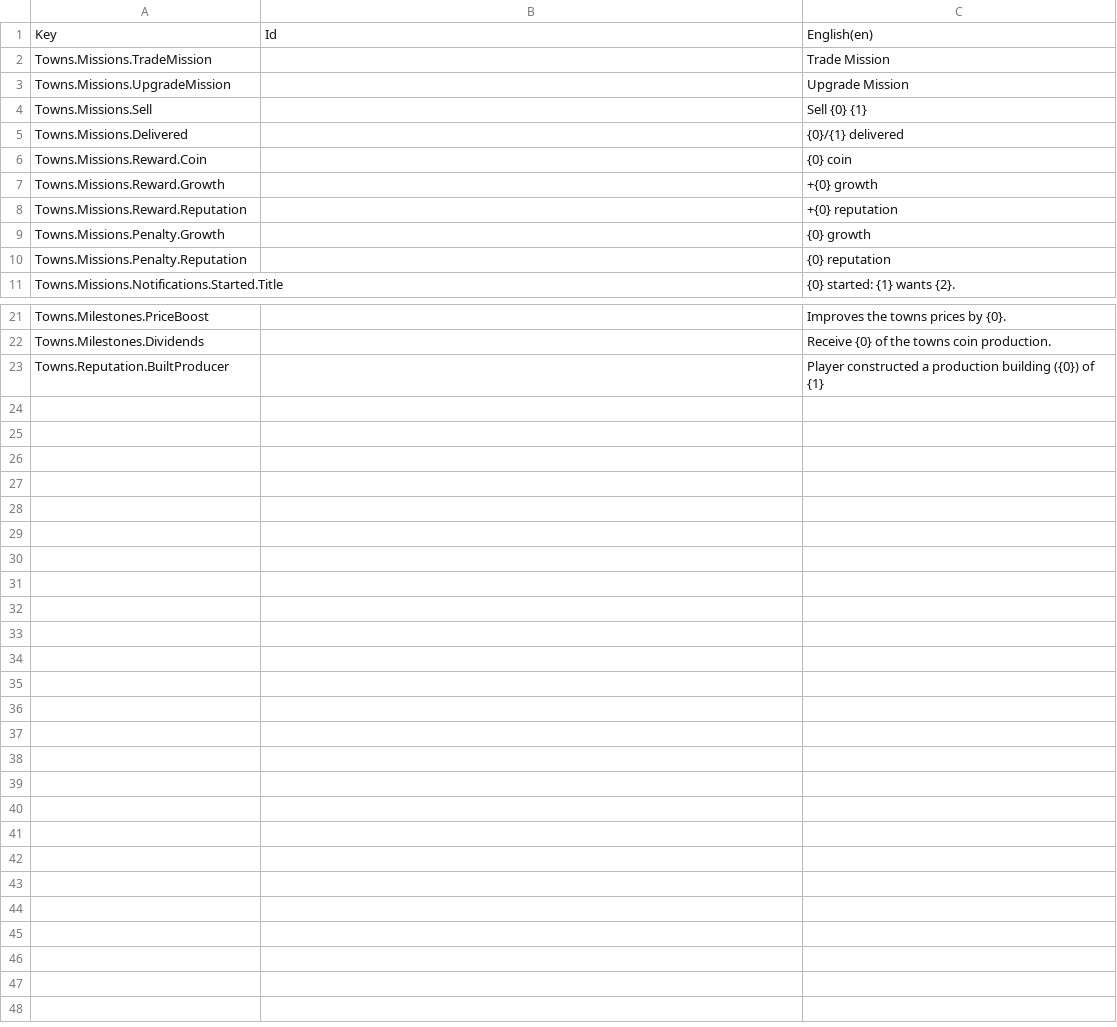
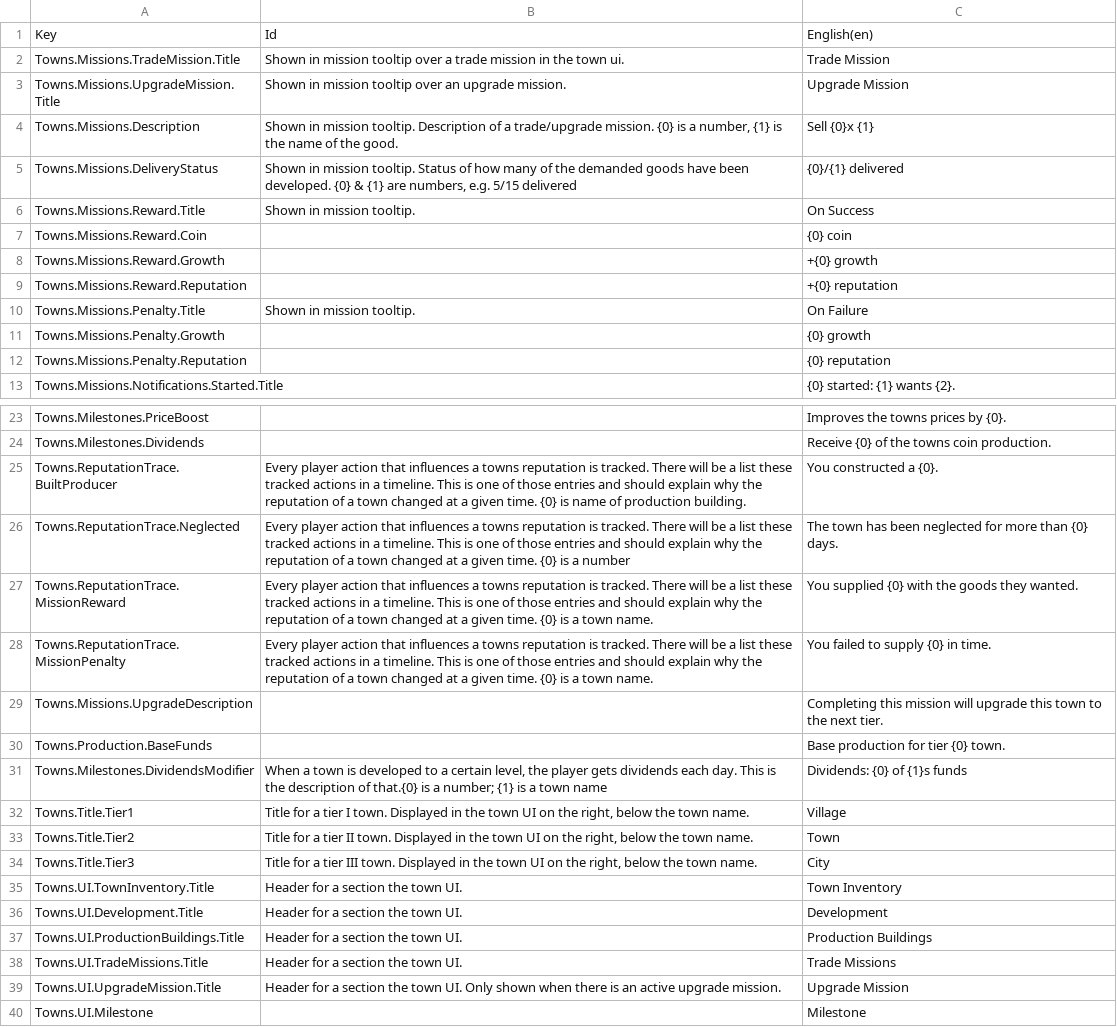
Before and after one commit to JamesTheButler/MedievalMerchant, a CSV file: Assets/Features/Localization/Claude/Towns.csv, drawn as a sheet; only a part is shown, gaps mark what is left out.

```diff
--- a/Assets/Features/Localization/Claude/Towns.csv
+++ b/Assets/Features/Localization/Claude/Towns.csv
@@ -1,6 +1,7 @@
 Key,Id,English(en)
-Towns.Missions.TradeMission,,Trade Mission
-Towns.Missions.UpgradeMission,,Upgrade Mission
-Towns.Missions.Sell,,Sell {0} {1}
-Towns.Missions.Delivered,,{0}/{1} delivered
+Towns.Missions.TradeMission.Title,"Shown in mission tooltip over a trade mission in the town ui.",Trade Mission
+Towns.Missions.UpgradeMission.Title,"Shown in mission tooltip over an upgrade mission.",Upgrade Mission
+Towns.Missions.Description,"Shown in mission tooltip. Description of a trade/upgrade mission. {0} is a number, {1} is the name of the good.",Sell {0}x {1}
+Towns.Missions.DeliveryStatus,"Shown in mission tooltip. Status of how many of the demanded goods have been developed. {0} & {1} are numbers, e.g. 5/15 delivered",{0}/{1} delivered
+Towns.Missions.Reward.Title,"Shown in mission tooltip. ",On Success
 Towns.Missions.Reward.Coin,,{0} coin
@@ -8,2 +9,3 @@ Towns.Missions.Reward.Growth,,+{0} growth
 Towns.Missions.Reward.Reputation,,+{0} reputation
+Towns.Missions.Penalty.Title,"Shown in mission tooltip. ",On Failure
 Towns.Missions.Penalty.Growth,,{0} growth
@@ -22,2 +24,17 @@ Towns.Milestones.PriceBoost,,Improves the towns prices by {0}.
 Towns.Milestones.Dividends,,Receive {0} of the towns coin production.
-Towns.Reputation.BuiltProducer,,Player constructed a production building ({0}) of {1}
+Towns.ReputationTrace.BuiltProducer,"Every player action that influences a towns reputation is tracked. There will be a list these tracked actions in a timeline. This is one of those entries and should explain why the reputation of a town changed at a given time. {0} is name of production building.",You constructed a {0}.
+Towns.ReputationTrace.Neglected,"Every player action that influences a towns reputation is tracked. There will be a list these tracked actions in a timeline. This is one of those entries and should explain why the reputation of a town changed at a given time. {0} is a number",The town has been neglected for more than {0} days.
+Towns.ReputationTrace.MissionReward,"Every player action that influences a towns reputation is tracked. There will be a list these tracked actions in a timeline. This is one of those entries and should explain why the reputation of a town changed at a given time. {0} is a town name.",You supplied {0} with the goods they wanted.
+Towns.ReputationTrace.MissionPenalty,"Every player action that influences a towns reputation is tracked. There will be a list these tracked actions in a timeline. This is one of those entries and should explain why the reputation of a town changed at a given time. {0} is a town name.",You failed to supply {0} in time.
+Towns.Missions.UpgradeDescription,,Completing this mission will upgrade this town to the next tier.
+Towns.Production.BaseFunds,,Base production for tier {0} town.
+Towns.Milestones.DividendsModifier,"When a town is developed to a certain level, the player gets dividends each day. This is the description of that.{0} is a number; {1} is a town name",Dividends: {0} of {1}s funds
+Towns.Title.Tier1,"Title for a tier I town. Displayed in the town UI on the right, below the town name.",Village
+Towns.Title.Tier2,"Title for a tier II town. Displayed in the town UI on the right, below the town name.",Town
+Towns.Title.Tier3,"Title for a tier III town. Displayed in the town UI on the right, below the town name.",City
+Towns.UI.TownInventory.Title,"Header for a section the town UI.",Town Inventory
+Towns.UI.Development.Title,"Header for a section the town UI.",Development
+Towns.UI.ProductionBuildings.Title,"Header for a section the town UI.",Production Buildings
+Towns.UI.TradeMissions.Title,"Header for a section the town UI.",Trade Missions
+Towns.UI.UpgradeMission.Title,"Header for a section the town UI. Only shown when there is an active upgrade mission.",Upgrade Mission
+Towns.UI.Milestone,,Milestone
```
Also changed, not shown: Assets/Features/Localization/Claude/Conditions.csv, Assets/Features/Localization/Claude/Goods.csv, 8 other files.
